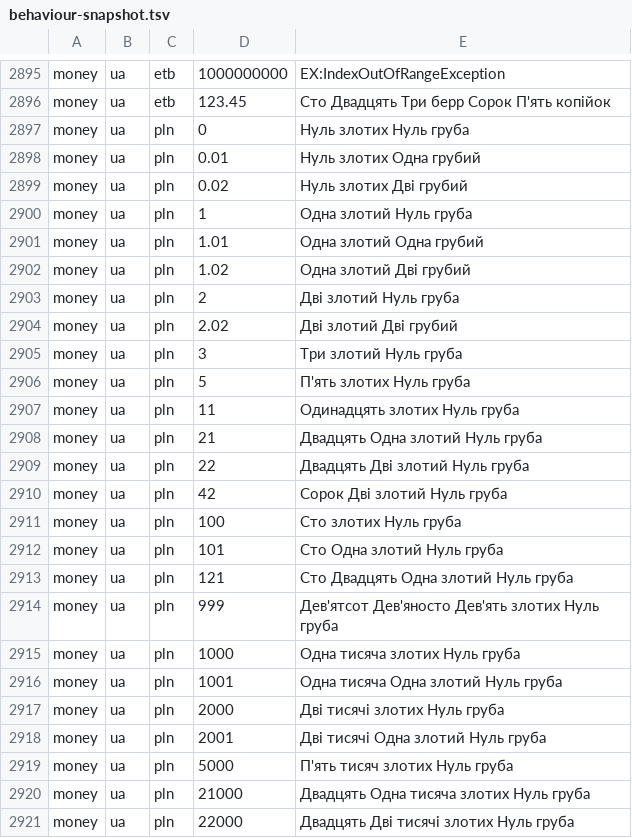
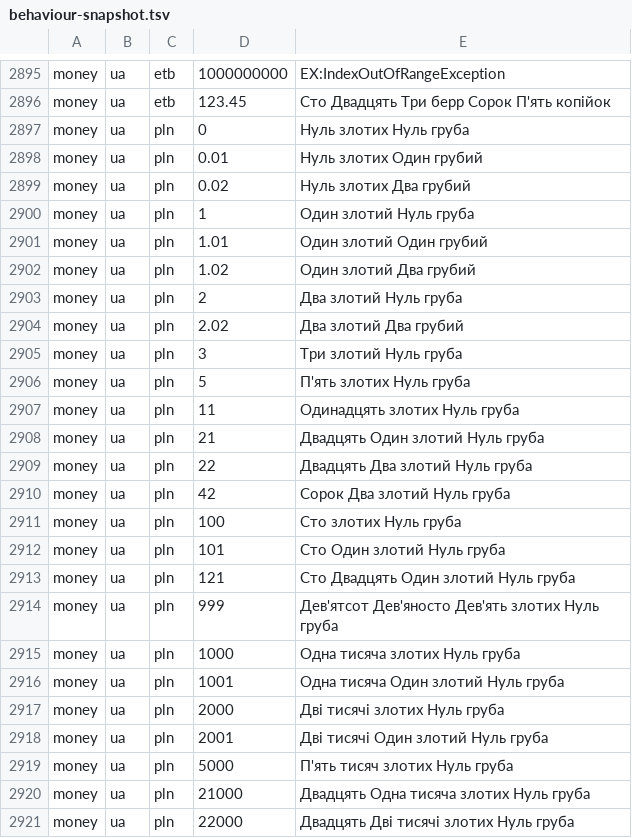
Before and after one commit to emrahyumuk/NUT-number-to-text, a TSV file: src/Nut.Tests/behaviour-snapshot.tsv, drawn as a sheet; only a part is shown, gaps mark what is left out; the diff covers the shown part only.

```diff
--- a/src/Nut.Tests/behaviour-snapshot.tsv
+++ b/src/Nut.Tests/behaviour-snapshot.tsv
@@ -2897,9 +2897,9 @@ money	ua	etb	123.45	Сто Двадцять Три берр Сорок П'ять
 money	ua	pln	0	Нуль злотих Нуль груба
-money	ua	pln	0.01	Нуль злотих Одна грубий
-money	ua	pln	0.02	Нуль злотих Дві грубий
-money	ua	pln	1	Одна злотий Нуль груба
-money	ua	pln	1.01	Одна злотий Одна грубий
-money	ua	pln	1.02	Одна злотий Дві грубий
-money	ua	pln	2	Дві злотий Нуль груба
-money	ua	pln	2.02	Дві злотий Дві грубий
+money	ua	pln	0.01	Нуль злотих Один грубий
+money	ua	pln	0.02	Нуль злотих Два грубий
+money	ua	pln	1	Один злотий Нуль груба
+money	ua	pln	1.01	Один злотий Один грубий
+money	ua	pln	1.02	Один злотий Два грубий
+money	ua	pln	2	Два злотий Нуль груба
+money	ua	pln	2.02	Два злотий Два грубий
 money	ua	pln	3	Три злотий Нуль груба
@@ -2907,13 +2907,13 @@ money	ua	pln	5	П'ять злотих Нуль груба
 money	ua	pln	11	Одинадцять злотих Нуль груба
-money	ua	pln	21	Двадцять Одна злотий Нуль груба
-money	ua	pln	22	Двадцять Дві злотий Нуль груба
-money	ua	pln	42	Сорок Дві злотий Нуль груба
+money	ua	pln	21	Двадцять Один злотий Нуль груба
+money	ua	pln	22	Двадцять Два злотий Нуль груба
+money	ua	pln	42	Сорок Два злотий Нуль груба
 money	ua	pln	100	Сто злотих Нуль груба
-money	ua	pln	101	Сто Одна злотий Нуль груба
-money	ua	pln	121	Сто Двадцять Одна злотий Нуль груба
+money	ua	pln	101	Сто Один злотий Нуль груба
+money	ua	pln	121	Сто Двадцять Один злотий Нуль груба
 money	ua	pln	999	Дев'ятсот Дев'яносто Дев'ять злотих Нуль груба
 money	ua	pln	1000	Одна тисяча злотих Нуль груба
-money	ua	pln	1001	Одна тисяча Одна злотий Нуль груба
+money	ua	pln	1001	Одна тисяча Один злотий Нуль груба
 money	ua	pln	2000	Дві тисячі злотих Нуль груба
-money	ua	pln	2001	Дві тисячі Одна злотий Нуль груба
+money	ua	pln	2001	Дві тисячі Один злотий Нуль груба
 money	ua	pln	5000	П'ять тисяч злотих Нуль груба
```
Also changed, not shown: 129 edited cells elsewhere in this file, 8 other files.
